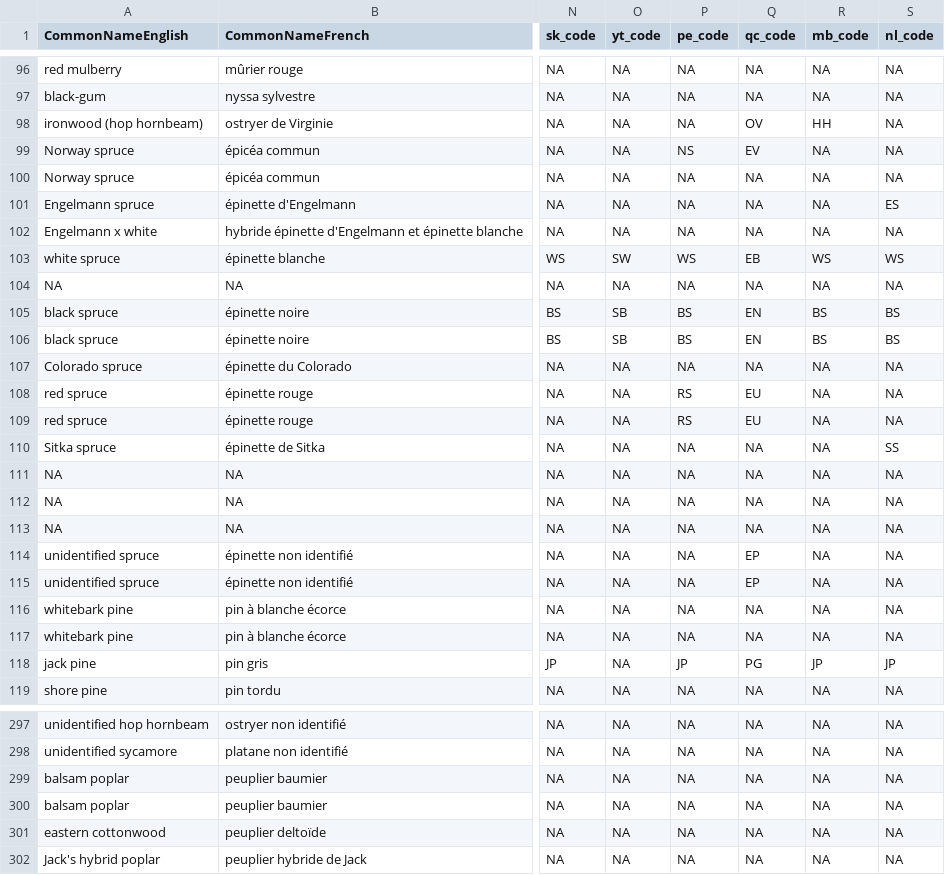
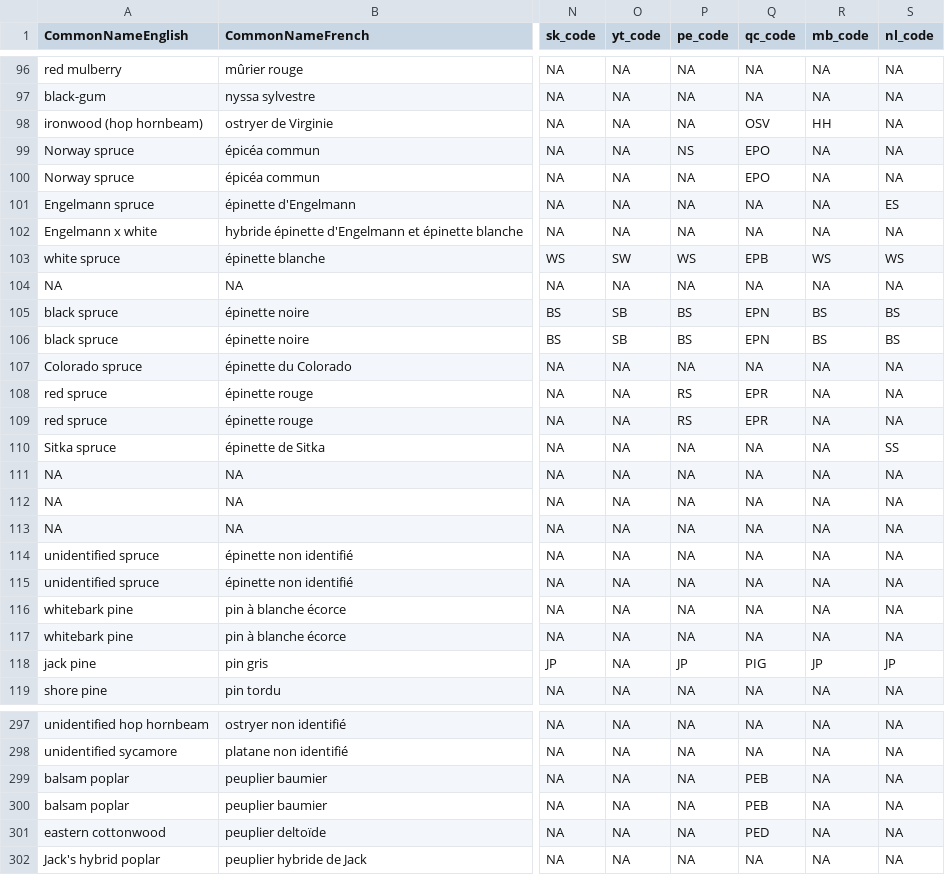
Before and after one commit to ptompalski/CanadaForestAllometry, a CSV file: data-raw/CanadianTreeSpeciesData.csv, drawn as a sheet; only a part is shown, gaps mark what is left out; the diff covers the shown part only; the diff names each change by its address in the sheet, - before the commit and + after, or states it on an @@ line.

```diff
--- a/data-raw/CanadianTreeSpeciesData.csv
+++ b/data-raw/CanadianTreeSpeciesData.csv
-Q98 (qc_code): OV
+Q98 (qc_code): OSV
-Q99 (qc_code): EV
+Q99 (qc_code): EPO
-Q100 (qc_code): NA
+Q100 (qc_code): EPO
-Q103 (qc_code): EB
+Q103 (qc_code): EPB
-Q105:Q106 (qc_code): EN
+Q105:Q106 (qc_code): EPN
-Q108:Q109 (qc_code): EU
+Q108:Q109 (qc_code): EPR
-Q114:Q115 (qc_code): EP
+Q114:Q115 (qc_code): NA
-Q118 (qc_code): PG
+Q118 (qc_code): PIG
-Q299:Q300 (qc_code): NA
+Q299:Q300 (qc_code): PEB
-Q301 (qc_code): NA
+Q301 (qc_code): PED
```
Also changed, not shown: 67 edited cells elsewhere in this file, 3 other files.
